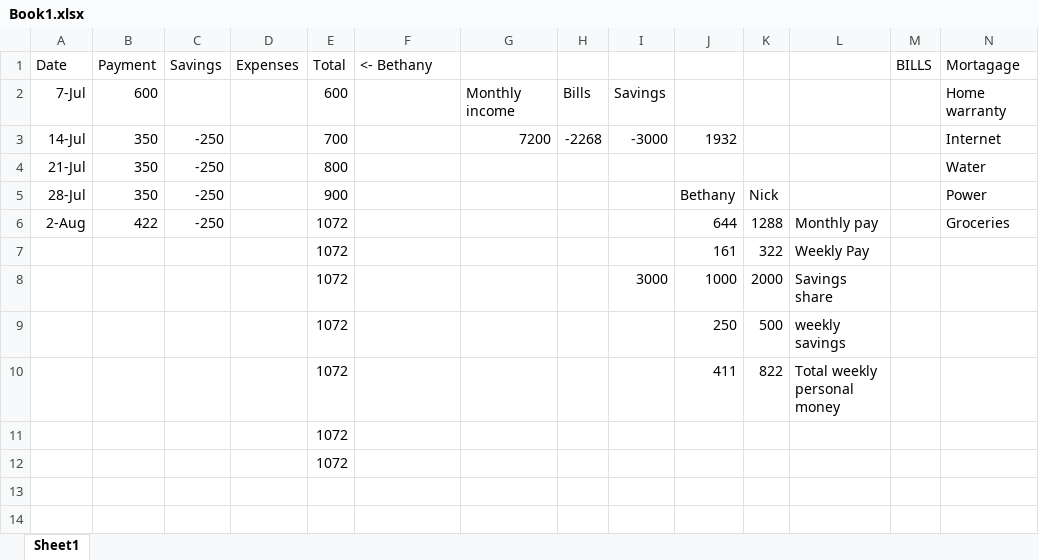
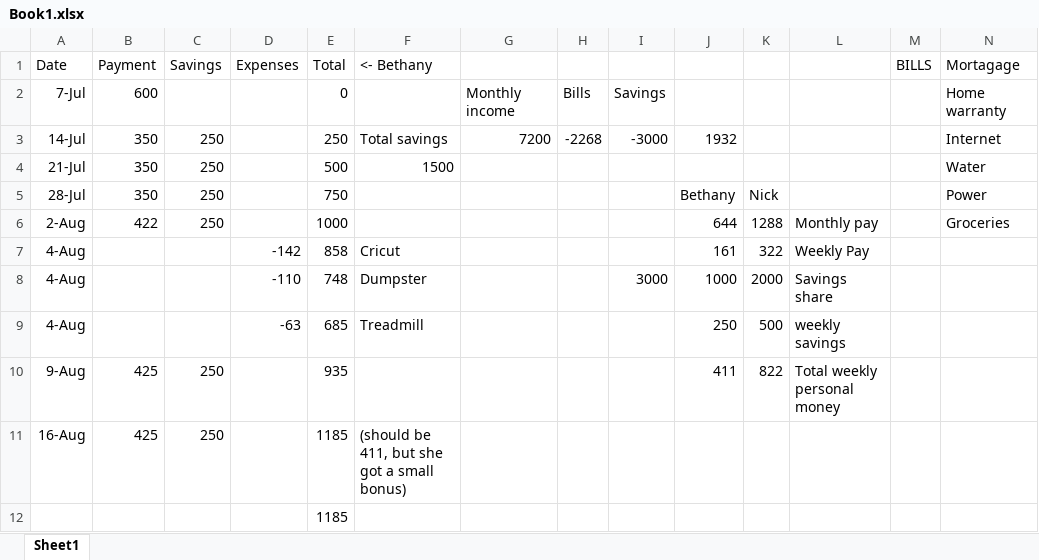
Before and after one commit to NickDMansfield/household-money, an Excel workbook: Book1.xlsx, sheet Sheet1, drawn as a sheet; only a part is shown; values as stored, in another font and other column widths than the file's, no borders; removed rows and columns are numbered as before the commit, all else as after; rows hold the shown columns only; the diff names each change by its address in the sheet, - before the commit and + after, or states it on an @@ line.

Commit message:
updated

```diff
--- a/Book1.xlsx (sheet Sheet1)
+++ b/Book1.xlsx (sheet Sheet1)
-E2 (Total): 600
+E2 (Total): 0
-C3:C6 (Savings): -250
+C3:C6 (Savings): 250
-E3 (Total): 700
+E3 (Total): 250
-F3 (<- Bethany): (empty)
+F3 (<- Bethany): Total savings
-E4 (Total): 800
+E4 (Total): 500
-F4 (<- Bethany): (empty)
+F4 (<- Bethany): 1500
-E5 (Total): 900
+E5 (Total): 750
-E6 (Total): 1072
+E6 (Total): 1000
-row 7:  |  |  |  | 1072 |  |  |  |  | 161 | 322 | Weekly Pay
-row 8:  |  |  |  | 1072 |  |  |  | 3000 | 1000 | 2000 | Savings share
-row 9:  |  |  |  | 1072 |  |  |  |  | 250 | 500 | weekly savings
-row 10:  |  |  |  | 1072 |  |  |  |  | 411 | 822 | Total weekly personal money
-row 11:  |  |  |  | 1072
+row 7: 4-Aug |  |  | -142 | 858 | Cricut |  |  |  | 161 | 322 | Weekly Pay
+row 8: 4-Aug |  |  | -110 | 748 | Dumpster |  |  | 3000 | 1000 | 2000 | Savings share
+row 9: 4-Aug |  |  | -63 | 685 | Treadmill |  |  |  | 250 | 500 | weekly savings
+row 10: 9-Aug | 425 | 250 |  | 935 |  |  |  |  | 411 | 822 | Total weekly personal money
+row 11: 16-Aug | 425 | 250 |  | 1185 | (should be 411, but she got a small bonus)
-E12 (Total): 1072
+E12 (Total): 1185
```
